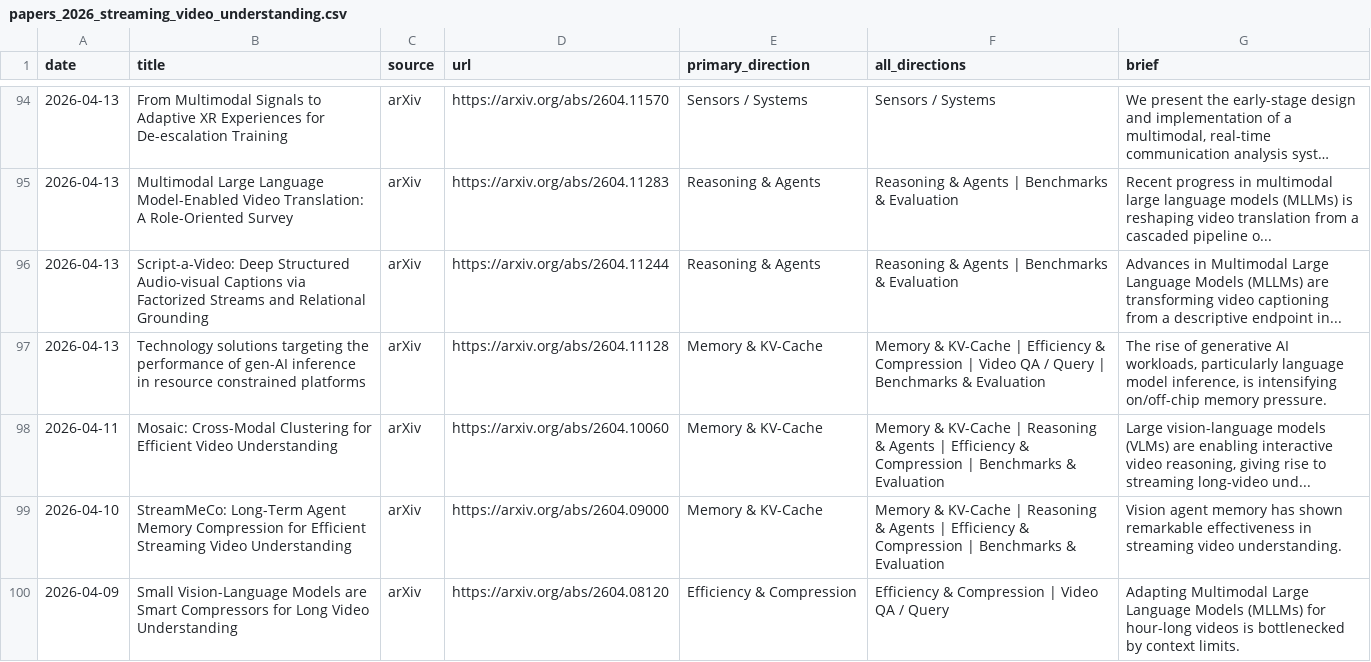
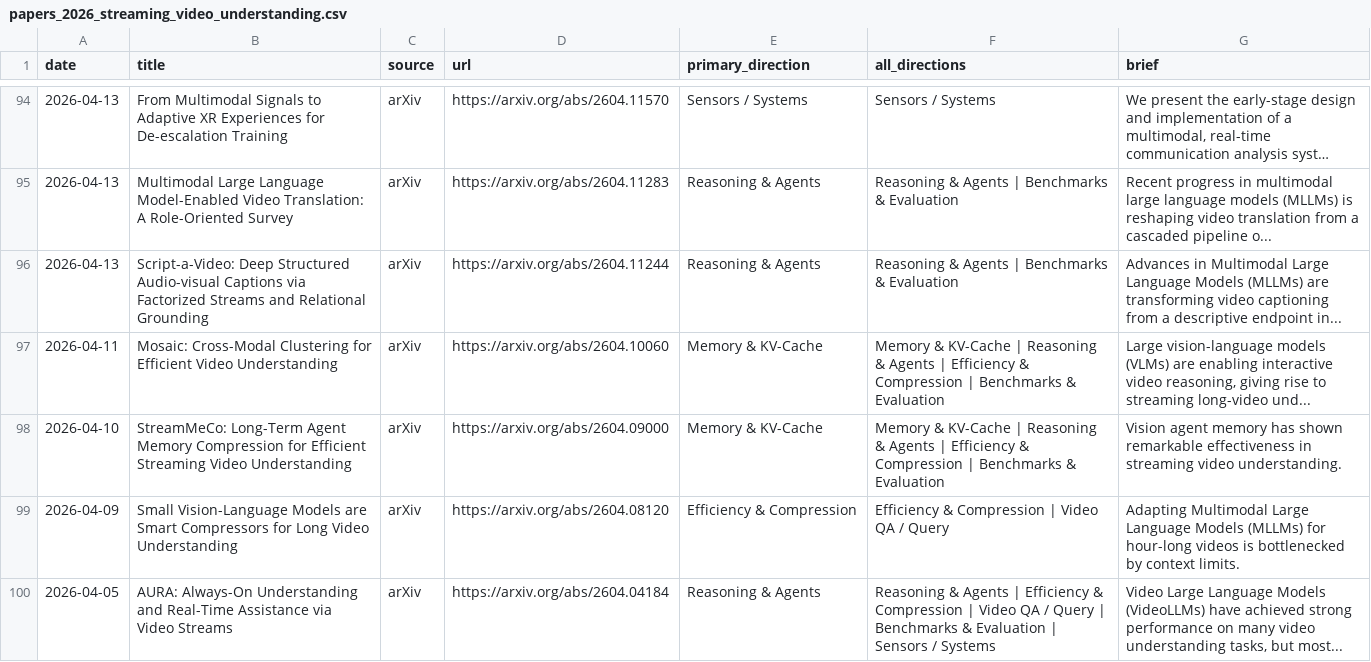
Before and after one commit to hjh123445/streaming-video-understanding-papers-2026, a CSV file: data/papers_2026_streaming_video_understanding.csv, drawn as a sheet; only a part is shown, gaps mark what is left out; the shorter side is filled out with more unchanged rows; long unchanged cells end in ….

```diff
--- a/data/papers_2026_streaming_video_understanding.csv
+++ b/data/papers_2026_streaming_video_understanding.csv
@@ -96,3 +96,2 @@ date,title,source,url,primary_direction,all_directions,brief
 2026-04-13,Script-a-Video: Deep Structured Audio-visual Captions via Factorized Streams and Relational Grounding,arXiv,https://arxiv.org/abs/2604.11244,Reasoning & Agents,Reasoning & Agents | Benchmarks & Evaluation,Advances in Multimodal Large Language Models (MLLMs) are transforming video captioning from a descriptive endpoint in...
-2026-04-13,Technology solutions targeting the performance of gen-AI inference in resource constrained platforms,arXiv,https://arxiv.org/abs/2604.11128,Memory & KV-Cache,Memory & KV-Cache | Efficiency & Compression | Video QA / Query | Benchmarks & Evaluation,"The rise of generative AI workloads, particularly language model inference, is intensifying on/off-chip memory pressure."
 2026-04-11,Mosaic: Cross-Modal Clustering for Efficient Video Understanding,arXiv,https://arxiv.org/abs/2604.10060,Memory & KV-Cache,Memory & KV-Cache | Reasoning & Agents | Efficiency & Compression | Benchmarks & Evaluation,"Large vision-language models (VLMs) are enabling interactive video reasoning, giving rise to streaming long-video und..."
```
Also changed, not shown: data/papers_2026_streaming_video_understanding.auto.csv, data/papers_2026_streaming_video_understanding.categories.csv, 1 other file.
